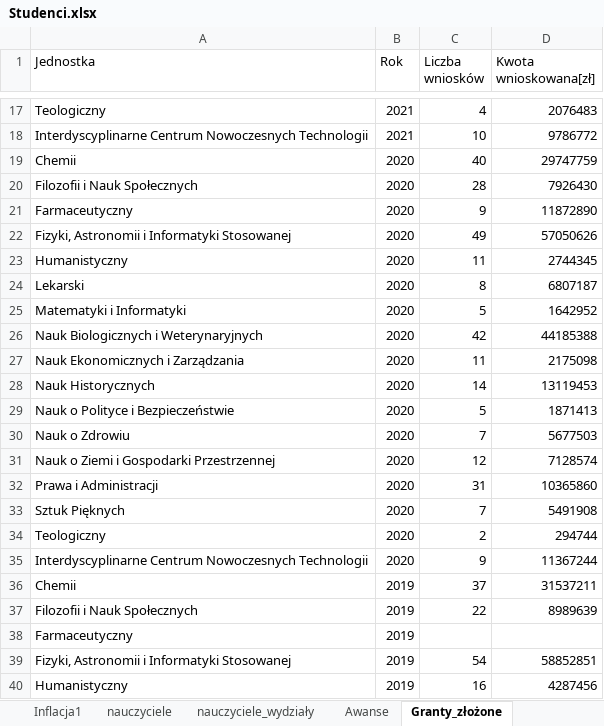
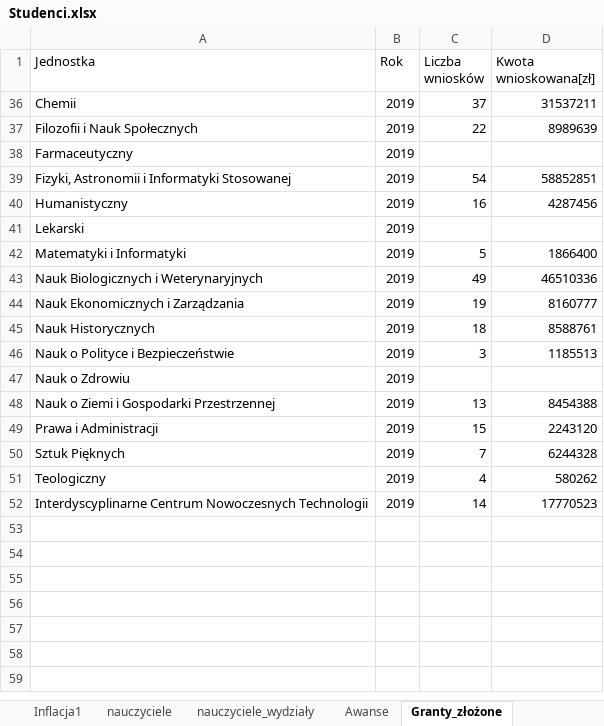
Before and after one commit to stat-umk/UMK-w-liczbach, an Excel workbook: Studenci.xlsx, sheet Granty_złożone, drawn as a sheet; only a part is shown, gaps mark what is left out; the shorter side is filled out with more unchanged rows; values as stored, in another font and other column widths than the file's, no borders; the diff covers the shown part only; the diff names each change by its address in the sheet, - before the commit and + after, or states it on an @@ line.

```diff
--- a/Studenci.xlsx (sheet Granty_złożone)
+++ b/Studenci.xlsx (sheet Granty_złożone)
@@ row 17 hidden: Teologiczny | 2021 | 4 | 2076483 @@
@@ row 18 hidden: Interdyscyplinarne Centrum Nowoczesnych Technologii | 2021 | 10 | 9786772 @@
@@ row 19 hidden: Chemii | 2020 | 40 | 29747759 @@
@@ row 20 hidden: Filozofii i Nauk Społecznych | 2020 | 28 | 7926430 @@
@@ row 21 hidden: Farmaceutyczny | 2020 | 9 | 11872890 @@
@@ row 22 hidden: Fizyki, Astronomii i Informatyki Stosowanej | 2020 | 49 | 57050626 @@
@@ row 23 hidden: Humanistyczny | 2020 | 11 | 2744345 @@
@@ row 24 hidden: Lekarski | 2020 | 8 | 6807187 @@
@@ row 25 hidden: Matematyki i Informatyki | 2020 | 5 | 1642952 @@
@@ row 26 hidden: Nauk Biologicznych i Weterynaryjnych | 2020 | 42 | 44185388 @@
@@ row 27 hidden: Nauk Ekonomicznych i Zarządzania | 2020 | 11 | 2175098 @@
@@ row 28 hidden: Nauk Historycznych | 2020 | 14 | 13119453 @@
@@ row 29 hidden: Nauk o Polityce i Bezpieczeństwie | 2020 | 5 | 1871413 @@
@@ row 30 hidden: Nauk o Zdrowiu | 2020 | 7 | 5677503 @@
@@ row 31 hidden: Nauk o Ziemi i Gospodarki Przestrzennej | 2020 | 12 | 7128574 @@
@@ row 32 hidden: Prawa i Administracji | 2020 | 31 | 10365860 @@
@@ row 33 hidden: Sztuk Pięknych | 2020 | 7 | 5491908 @@
@@ row 34 hidden: Teologiczny | 2020 | 2 | 294744 @@
@@ row 35 hidden: Interdyscyplinarne Centrum Nowoczesnych Technologii | 2020 | 9 | 11367244 @@
```
Also changed, not shown: 15 hidden or unhidden rows elsewhere in this sheet, sheet Granty_przyznane, sheet Sukces.
